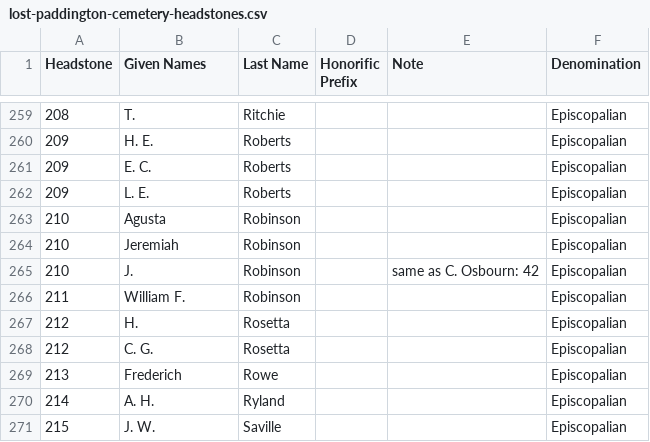
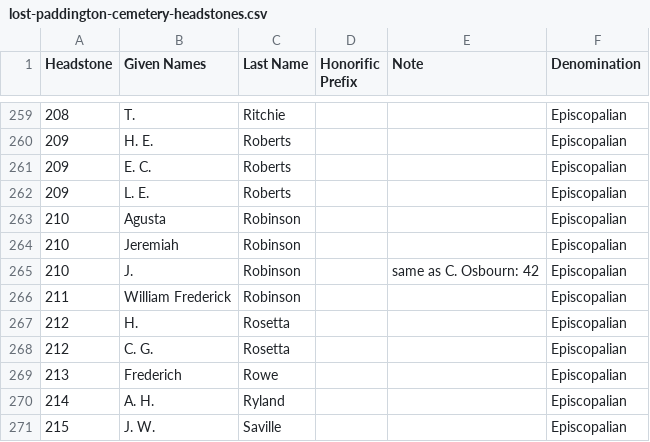
Before and after one commit to 1871fotc/1871fotc.github.io, a CSV file: docs/assets/data/lost-paddington-cemetery-headstones.csv, drawn as a sheet; only a part is shown, gaps mark what is left out.

Commit message:
add William Frederick Robinson

```diff
--- a/docs/assets/data/lost-paddington-cemetery-headstones.csv
+++ b/docs/assets/data/lost-paddington-cemetery-headstones.csv
@@ -265,3 +265,3 @@ Headstone,Given Names,Last Name,Honorific Prefix,Note,Denomination
 210,J.,Robinson,,same as C. Osbourn: 42,Episcopalian
-211,William F.,Robinson,,,Episcopalian
+211,William Frederick,Robinson,,,Episcopalian
 212,H.,Rosetta,,,Episcopalian
```
Also changed, not shown: 4 other files.
